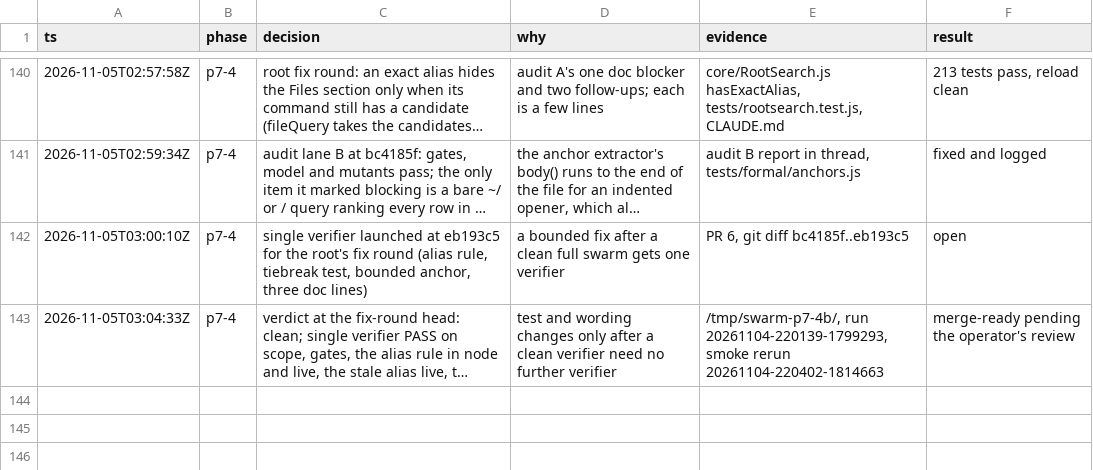
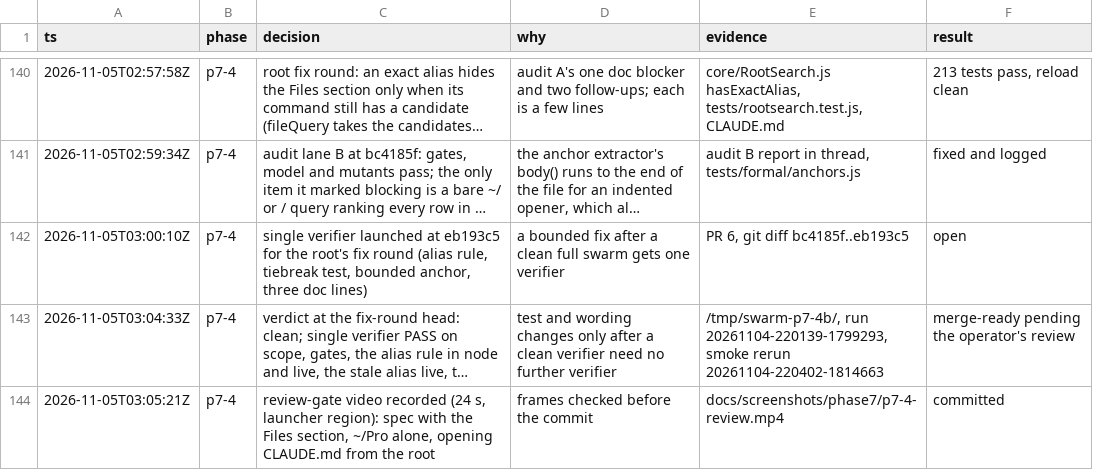
Before and after one commit to Connorbelez/oma-cast, a TSV file: docs/phase7-trail.tsv, drawn as a sheet; only a part is shown, gaps mark what is left out; long unchanged cells end in …; the diff names each change by its address in the sheet, - before the commit and + after, or states it on an @@ line.

```diff
--- a/docs/phase7-trail.tsv
+++ b/docs/phase7-trail.tsv
+row 144: 2026-11-05T03:05:21Z | p7-4 | review-gate video recorded (24 s, launcher region): spec with the Files section, ~/Pro alone, opening CLAUDE.md from the root | frames checked before the commit | docs/screenshots/phase7/p7-4-review.mp4 | committed
```
Also changed, not shown: 1 other file.
